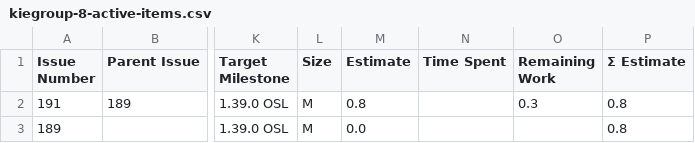
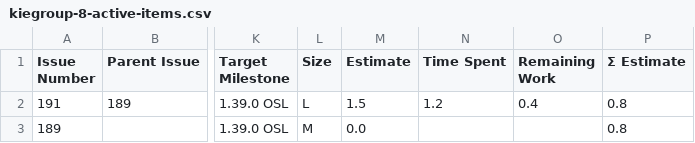
Before and after one commit to kubesmarts/pm-automations, a CSV file: exports/kiegroup-8-active-items.csv, drawn as a sheet; only a part is shown, gaps mark what is left out; the diff names each change by its address in the sheet, - before the commit and + after, or states it on an @@ line.

```diff
--- a/exports/kiegroup-8-active-items.csv
+++ b/exports/kiegroup-8-active-items.csv
-L2 (Size): M
+L2 (Size): L
-M2 (Estimate): 0.8
+M2 (Estimate): 1.5
-N2 (Time Spent): (empty)
+N2 (Time Spent): 1.2
-O2 (Remaining Work): 0.3
+O2 (Remaining Work): 0.4
```
Also changed, not shown: exports/quarkiverse-11-active-items.csv.
